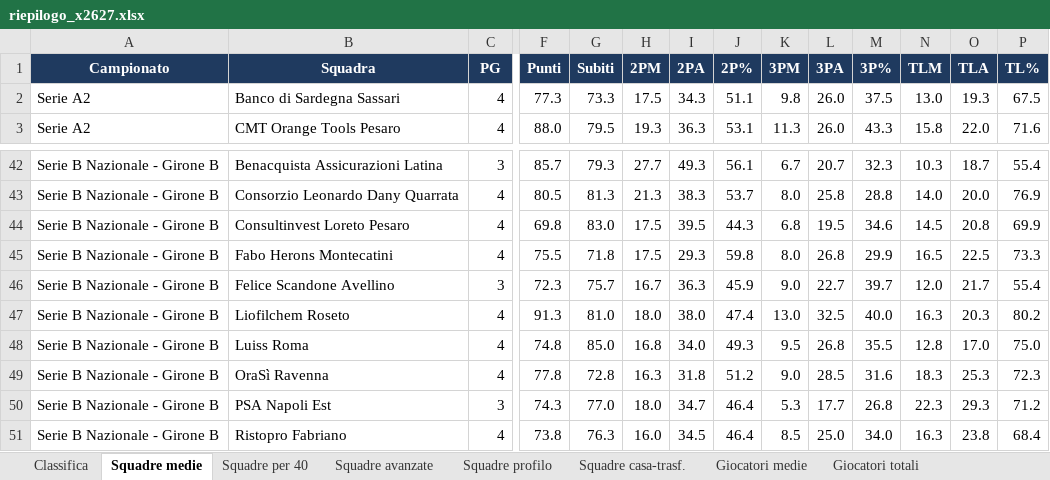
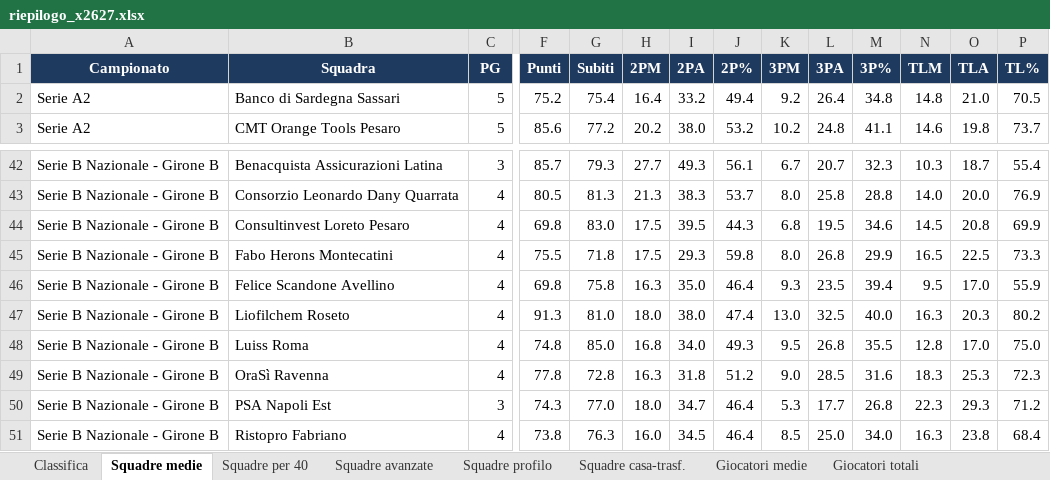
Before and after one commit to pierfrancescooliva12-png/basketball-stats, an Excel workbook: reports/riepilogo_x2627.xlsx, sheet Squadre medie, drawn as a sheet; only a part is shown, gaps mark what is left out; values as stored, in another font and other column widths than the file's, no borders; the diff covers the shown part only; the diff names each change by its address in the sheet, - before the commit and + after, or states it on an @@ line.

```diff
--- a/reports/riepilogo_x2627.xlsx (sheet Squadre medie)
+++ b/reports/riepilogo_x2627.xlsx (sheet Squadre medie)
-C2:C3 (PG): 4
+C2:C3 (PG): 5
-F2 (Punti): 77.3
+F2 (Punti): 75.2
-G2 (Subiti): 73.3
+G2 (Subiti): 75.4
-H2 (2PM): 17.5
+H2 (2PM): 16.4
-I2 (2PA): 34.3
+I2 (2PA): 33.2
-J2 (2P%): 51.1
+J2 (2P%): 49.4
-K2 (3PM): 9.8
+K2 (3PM): 9.2
-L2 (3PA): 26.0
+L2 (3PA): 26.4
-M2 (3P%): 37.5
+M2 (3P%): 34.8
-N2 (TLM): 13.0
+N2 (TLM): 14.8
-O2 (TLA): 19.3
+O2 (TLA): 21.0
-P2 (TL%): 67.5
+P2 (TL%): 70.5
-F3 (Punti): 88.0
+F3 (Punti): 85.6
-G3 (Subiti): 79.5
+G3 (Subiti): 77.2
-H3 (2PM): 19.3
+H3 (2PM): 20.2
-I3 (2PA): 36.3
+I3 (2PA): 38.0
-J3 (2P%): 53.1
+J3 (2P%): 53.2
-K3 (3PM): 11.3
+K3 (3PM): 10.2
-L3 (3PA): 26.0
+L3 (3PA): 24.8
-M3 (3P%): 43.3
+M3 (3P%): 41.1
-N3 (TLM): 15.8
+N3 (TLM): 14.6
-O3 (TLA): 22.0
+O3 (TLA): 19.8
-P3 (TL%): 71.6
+P3 (TL%): 73.7
-C46 (PG): 3
+C46 (PG): 4
-F46 (Punti): 72.3
+F46 (Punti): 69.8
-G46 (Subiti): 75.7
+G46 (Subiti): 75.8
-H46 (2PM): 16.7
+H46 (2PM): 16.3
-I46 (2PA): 36.3
+I46 (2PA): 35.0
-J46 (2P%): 45.9
+J46 (2P%): 46.4
-K46 (3PM): 9.0
+K46 (3PM): 9.3
-L46 (3PA): 22.7
+L46 (3PA): 23.5
-M46 (3P%): 39.7
+M46 (3P%): 39.4
-N46 (TLM): 12.0
+N46 (TLM): 9.5
-O46 (TLA): 21.7
+O46 (TLA): 17.0
-P46 (TL%): 55.4
+P46 (TL%): 55.9
```
Also changed, not shown: 391 edited cells elsewhere in this sheet, sheet Giocatori medie, sheet Giocatori totali, sheet Giocatori ruolo, sheet Giocatori per 40, sheet Giocatori trend 5, sheet Giocatori avanzate, 10 more sheets, 12 other files.
